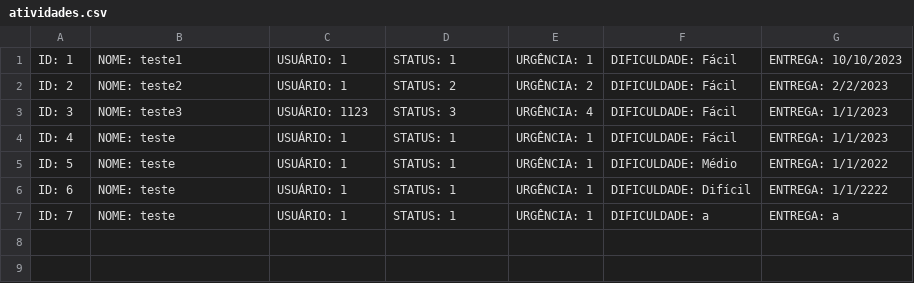
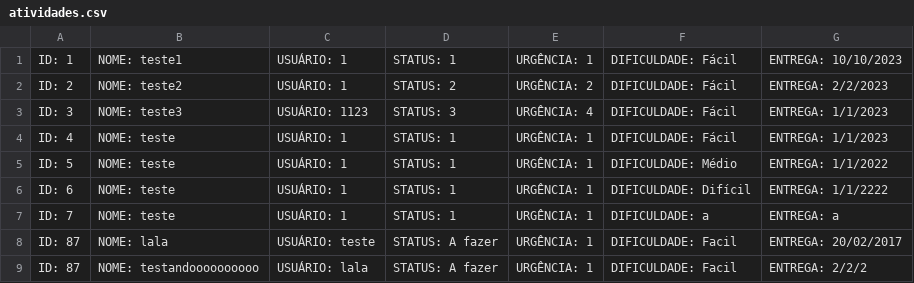
Before and after one commit to amandacls/Kanban, a CSV file: Prolog/dados/atividades.csv, drawn as a sheet; the diff names each change by its address in the sheet, - before the commit and + after, or states it on an @@ line.

```diff
--- a/Prolog/dados/atividades.csv
+++ b/Prolog/dados/atividades.csv
+row 8: ID: 87 | NOME: lala | USUÁRIO: teste | STATUS: A fazer | URGÊNCIA: 1 | DIFICULDADE: Facil | ENTREGA: 20/02/2017
+row 9: ID: 87 | NOME: testandoooooooooo | USUÁRIO: lala | STATUS: A fazer | URGÊNCIA: 1 | DIFICULDADE: Facil | ENTREGA: 2/2/2
```
Also changed, not shown: 7 other files.
